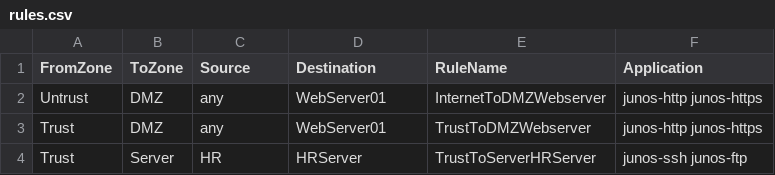
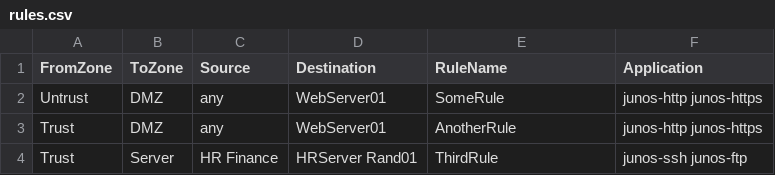
Before and after one commit to kvishno/JuniperSRXRuleGenerator, a CSV file: JuniperSRXRuleGenerator/rules.csv, drawn as a sheet.

```diff
--- a/JuniperSRXRuleGenerator/rules.csv
+++ b/JuniperSRXRuleGenerator/rules.csv
@@ -1,4 +1,4 @@
 FromZone,ToZone,Source,Destination,RuleName,Application
-Untrust,DMZ,any,WebServer01,InternetToDMZWebserver,junos-http junos-https
-Trust,DMZ,any,WebServer01,TrustToDMZWebserver,junos-http junos-https
-Trust,Server,HR,HRServer,TrustToServerHRServer,junos-ssh junos-ftp
+Untrust,DMZ,any,WebServer01,SomeRule,junos-http junos-https
+Trust,DMZ,any,WebServer01,AnotherRule,junos-http junos-https
+Trust,Server,HR Finance,HRServer Rand01,ThirdRule,junos-ssh junos-ftp
```
Also changed, not shown: 5 other files.
